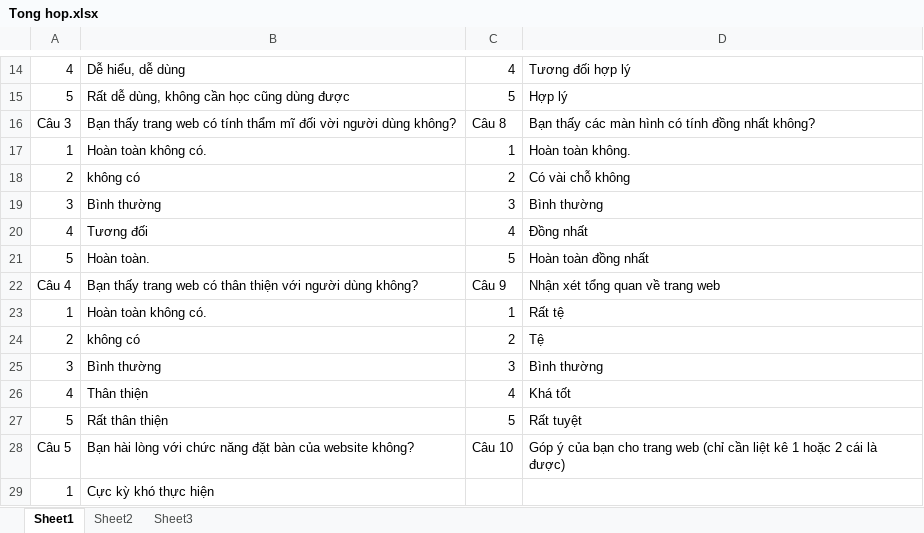
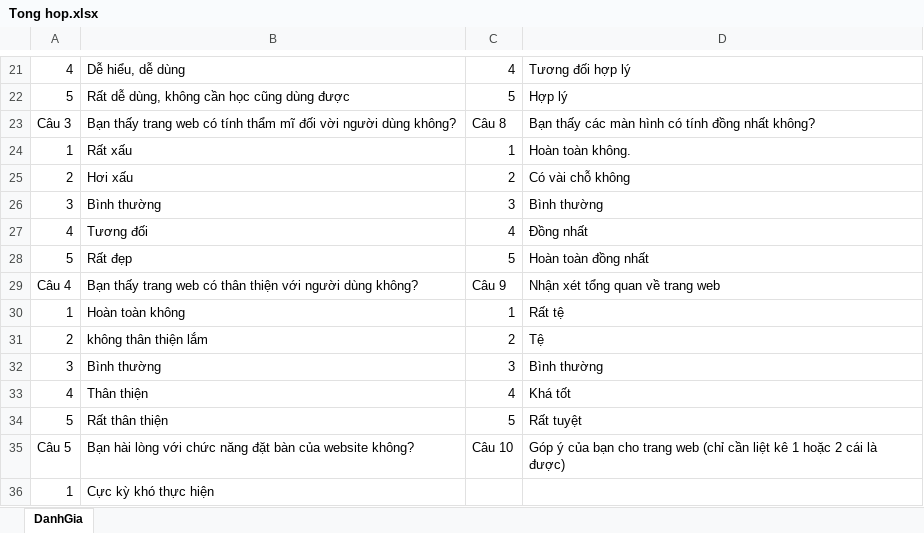
Before and after one commit to wycon/tkgd2008, an Excel workbook: PA5/KhaoSat/Tong hop.xlsx, sheet DanhGia, drawn as a sheet; only a part is shown, gaps mark what is left out; values as stored, in another font and other column widths than the file's, no borders; addresses are those after the commit; the diff covers the shown part only; the diff names each change by its address in the sheet, - before the commit and + after, or states it on an @@ line.

```diff
--- a/PA5/KhaoSat/Tong hop.xlsx (sheet DanhGia)
+++ b/PA5/KhaoSat/Tong hop.xlsx (sheet DanhGia)
-sheet tab: Sheet1
+sheet tab: DanhGia
-sheet tab: Sheet2
-sheet tab: Sheet3
-B24: Hoàn toàn không có.
+B24: Rất xấu
-B25: không có
+B25: Hơi xấu
-B28: Hoàn toàn.
+B28: Rất đẹp
-B30: Hoàn toàn không có.
+B30: Hoàn toàn không
-B31: không có
+B31: không thân thiện lắm
```
Also changed, not shown: 8 added rows, 6 edited cells, cell formats and merged cells elsewhere in this sheet.
